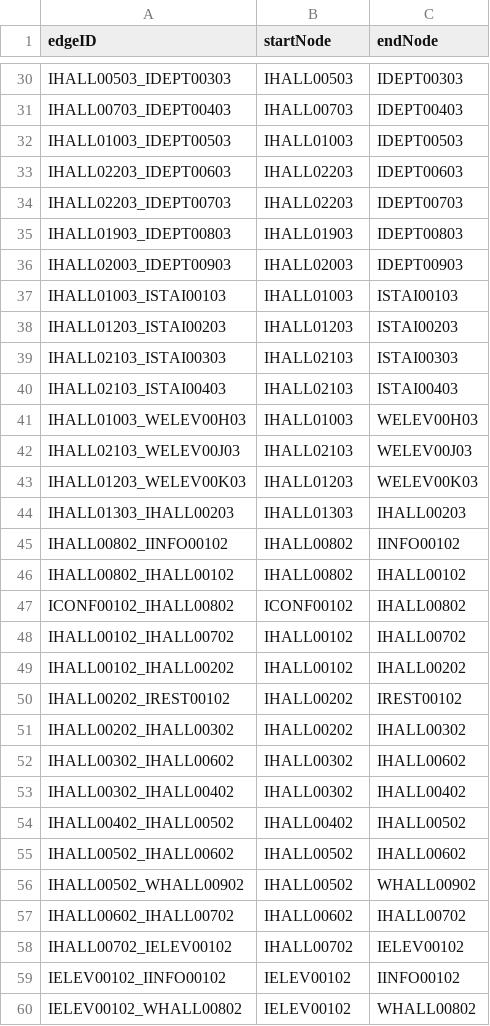
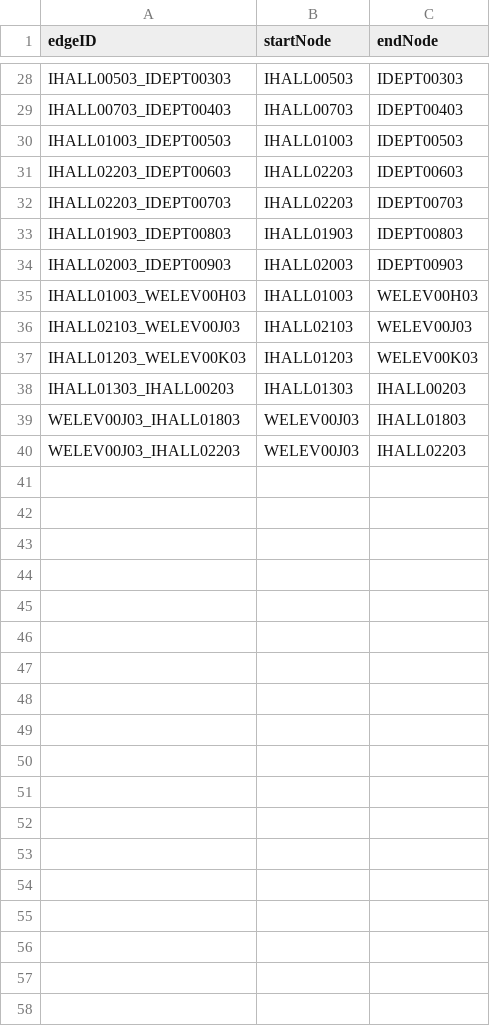
Before and after one commit to CS3733-Team-I/CS3733, a CSV file: KioskApplication/src/main/resources/csv/MapIedges.csv, drawn as a sheet; only a part is shown, gaps mark what is left out; the diff covers the shown part only.

```diff
--- a/KioskApplication/src/main/resources/csv/MapIedges.csv
+++ b/KioskApplication/src/main/resources/csv/MapIedges.csv
@@ -37,4 +34,0 @@ IHALL02003_IDEPT00903,IHALL02003,IDEPT00903,
-IHALL01003_ISTAI00103,IHALL01003,ISTAI00103,
-IHALL01203_ISTAI00203,IHALL01203,ISTAI00203,
-IHALL02103_ISTAI00303,IHALL02103,ISTAI00303,
-IHALL02103_ISTAI00403,IHALL02103,ISTAI00403,
@@ -45,16 +39,2 @@ IHALL01303_IHALL00203,IHALL01303,IHALL00203,
-IHALL00802_IINFO00102,IHALL00802,IINFO00102,
-IHALL00802_IHALL00102,IHALL00802,IHALL00102,
-ICONF00102_IHALL00802,ICONF00102,IHALL00802,
-IHALL00102_IHALL00702,IHALL00102,IHALL00702,
-IHALL00102_IHALL00202,IHALL00102,IHALL00202,
-IHALL00202_IREST00102,IHALL00202,IREST00102,
-IHALL00202_IHALL00302,IHALL00202,IHALL00302,
-IHALL00302_IHALL00602,IHALL00302,IHALL00602,
-IHALL00302_IHALL00402,IHALL00302,IHALL00402,
-IHALL00402_IHALL00502,IHALL00402,IHALL00502,
-IHALL00502_IHALL00602,IHALL00502,IHALL00602,
-IHALL00502_WHALL00902,IHALL00502,WHALL00902,
-IHALL00602_IHALL00702,IHALL00602,IHALL00702,
-IHALL00702_IELEV00102,IHALL00702,IELEV00102,
-IELEV00102_IINFO00102,IELEV00102,IINFO00102,
-IELEV00102_WHALL00802,IELEV00102,WHALL00802,
+WELEV00J03_IHALL01803,WELEV00J03,IHALL01803
+WELEV00J03_IHALL02203,WELEV00J03,IHALL02203
```
Also changed, not shown: 2 removed rows elsewhere in this file, KioskApplication/src/main/resources/csv/MapInodes.csv, KioskApplication/src/main/resources/csv/MapWnodes.csv, 19 other files.
